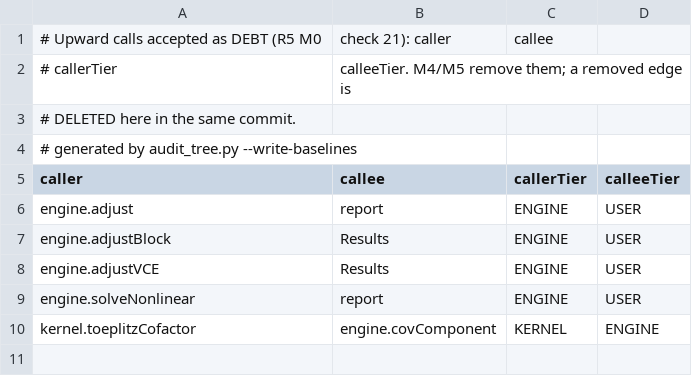
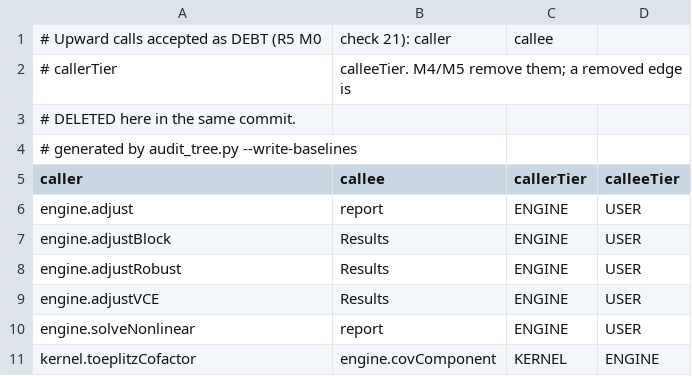
Before and after one commit to astrobayer/lsqvce, a CSV file: dev/docs_src/layering_baseline.csv, drawn as a sheet.

```diff
--- a/dev/docs_src/layering_baseline.csv
+++ b/dev/docs_src/layering_baseline.csv
@@ -7,2 +7,3 @@ engine.adjust,report,ENGINE,USER
 engine.adjustBlock,Results,ENGINE,USER
+engine.adjustRobust,Results,ENGINE,USER
 engine.adjustVCE,Results,ENGINE,USER
```
Also changed, not shown: dev/docs_src/error_ids.csv, dev/docs_src/tiers.csv, 18 other files.
